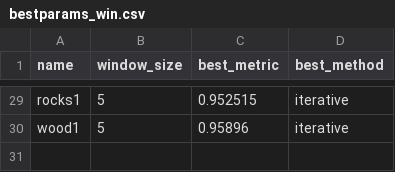
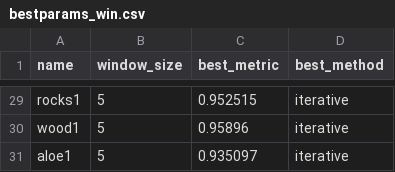
Before and after one commit to basictask/SensorFusion, a CSV file: 02_data_level_fusion/bestparams_win.csv, drawn as a sheet; only a part is shown, gaps mark what is left out.

```diff
--- a/02_data_level_fusion/bestparams_win.csv
+++ b/02_data_level_fusion/bestparams_win.csv
@@ -30 +30,2 @@ rocks1;5;0.952515;iterative
 wood1;5;0.95896;iterative
+aloe1;5;0.935097;iterative
```
Also changed, not shown: 02_data_level_fusion/bestparams_sig.csv, 02_data_level_fusion/runlogs.csv, 5 other files.
